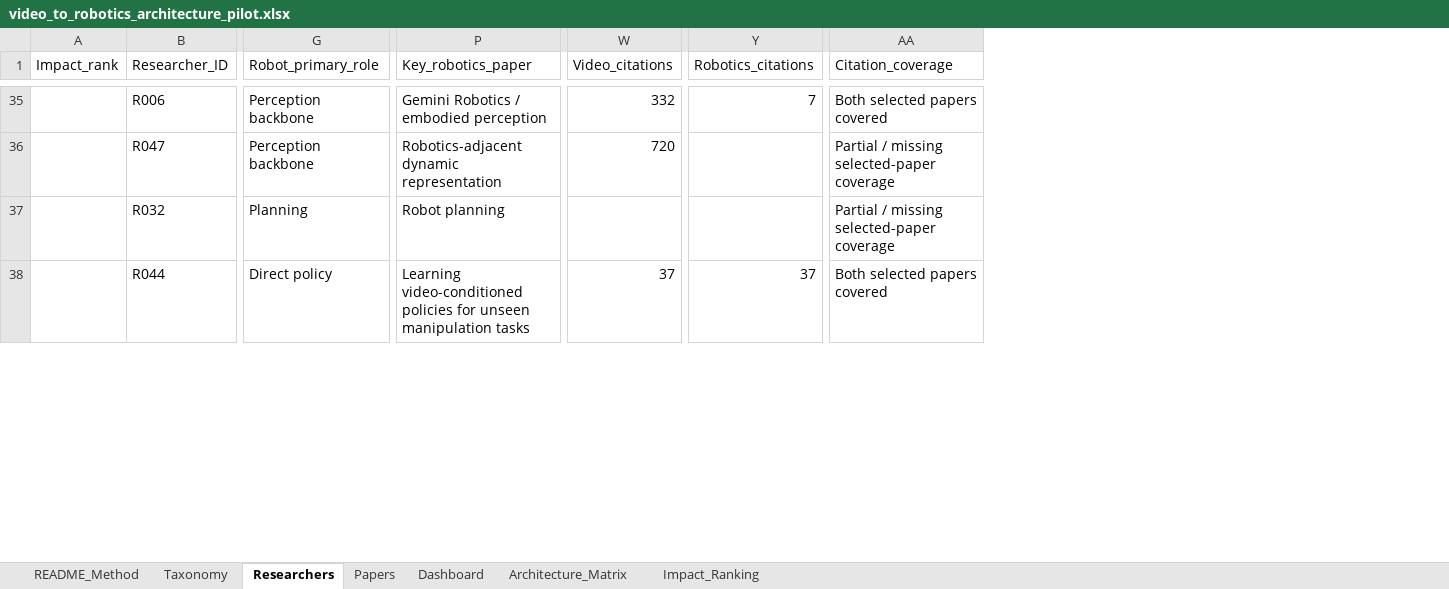
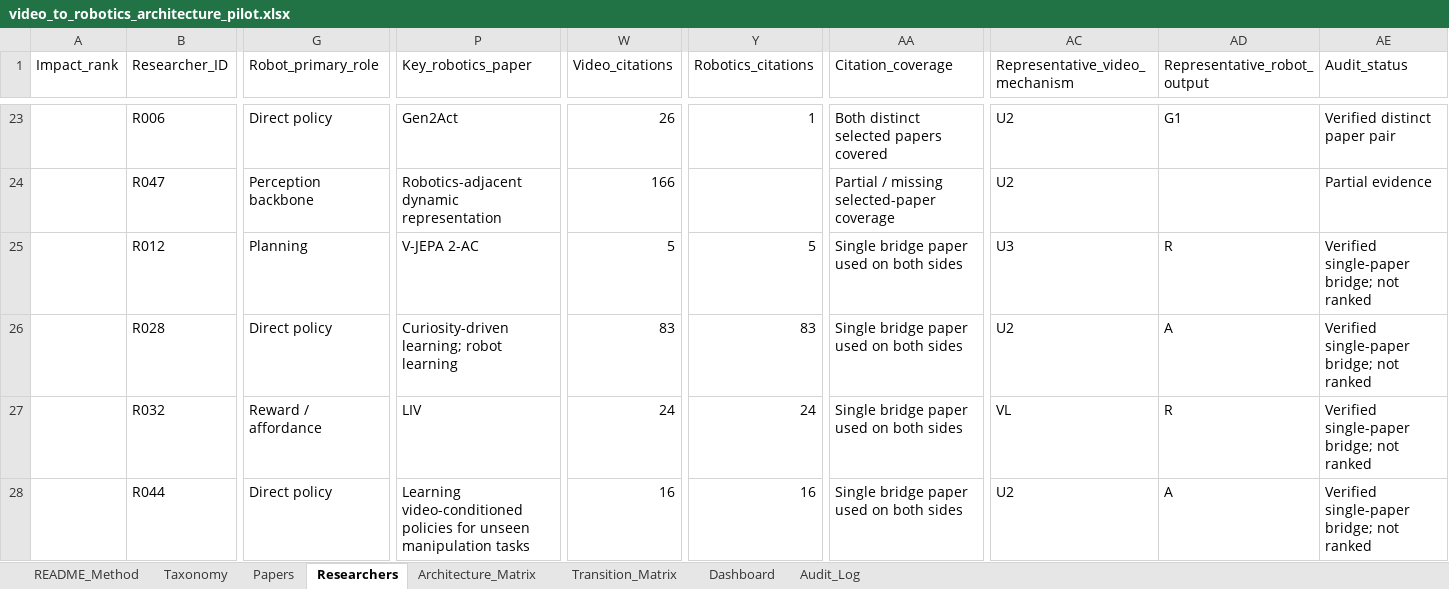
Before and after one commit to 2seungeun/2seungeun, an Excel workbook: notes/01-video-to-robotics-transition/video_to_robotics_architecture_pilot.xlsx, sheet Researchers, drawn as a sheet; only a part is shown, gaps mark what is left out; values as stored, in another font and other column widths than the file's, no cell formats; conditional formats and table styles not drawn; addresses are those after the commit; rows hold the shown columns only; the diff covers the shown part only; the diff names each change by its address in the sheet, - before the commit and + after, or states it on an @@ line.

Commit message:
Audit video-to-robotics taxonomy and evidence

```diff
--- a/notes/01-video-to-robotics-transition/video_to_robotics_architecture_pilot.xlsx (sheet Researchers)
+++ b/notes/01-video-to-robotics-transition/video_to_robotics_architecture_pilot.xlsx (sheet Researchers)
-sheet tab: Impact_Ranking
+sheet tab: Transition_Matrix
+sheet tab: Audit_Log
@@ sheet tab order changed: README_Method | Taxonomy | Papers | Researchers | Architecture_Matrix | Transition_Matrix | Dashboard | Audit_Log @@
+column AC (Representative_video_mechanism), rows 23-24: U2 | U2; rows 27-28: VL | U2
+column AD (Representative_robot_output), row 23: G1; rows 27-28: R | A
+column AE (Audit_status), rows 23-24: Verified distinct paper pair | Partial evidence; rows 27-28: Verified single-paper bridge; not ranked | Verified single-paper bridge; not ranked
-G23 (Robot_primary_role): Perception backbone
+G23 (Robot_primary_role): Direct policy
-P23 (Key_robotics_paper): Gemini Robotics / embodied perception
+P23 (Key_robotics_paper): Gen2Act
-W23 (Video_citations): 332
+W23 (Video_citations): 26
-Y23 (Robotics_citations): 7
+Y23 (Robotics_citations): 1
-AA23 (Citation_coverage): Both selected papers covered
+AA23 (Citation_coverage): Both distinct selected papers covered
-W24 (Video_citations): 720
+W24 (Video_citations): 166
+row 25:  | R012 | Planning | V-JEPA 2-AC | 5 | 5 | Single bridge paper used on both sides | U3 | R | Verified single-paper bridge; not ranked
+row 26:  | R028 | Direct policy | Curiosity-driven learning; robot learning | 83 | 83 | Single bridge paper used on both sides | U2 | A | Verified single-paper bridge; not ranked
-G27 (Robot_primary_role): Planning
+G27 (Robot_primary_role): Reward / affordance
-P27 (Key_robotics_paper): Robot planning
+P27 (Key_robotics_paper): LIV
-W27 (Video_citations): (empty)
+W27 (Video_citations): 24
-Y27 (Robotics_citations): (empty)
+Y27 (Robotics_citations): 24
-AA27 (Citation_coverage): Partial / missing selected-paper coverage
+AA27 (Citation_coverage): Single bridge paper used on both sides
-W28 (Video_citations): 37
+W28 (Video_citations): 16
-Y28 (Robotics_citations): 37
+Y28 (Robotics_citations): 16
-AA28 (Citation_coverage): Both selected papers covered
+AA28 (Citation_coverage): Single bridge paper used on both sides
```
Also changed, not shown: 18 added rows, 20 removed rows and 183 edited cells elsewhere in this sheet, sheet Papers, sheet Architecture_Matrix, sheet Taxonomy, sheet Dashboard, sheet README_Method, cell formats, formulas that keep their value, charts or pictures, 8 other files.
